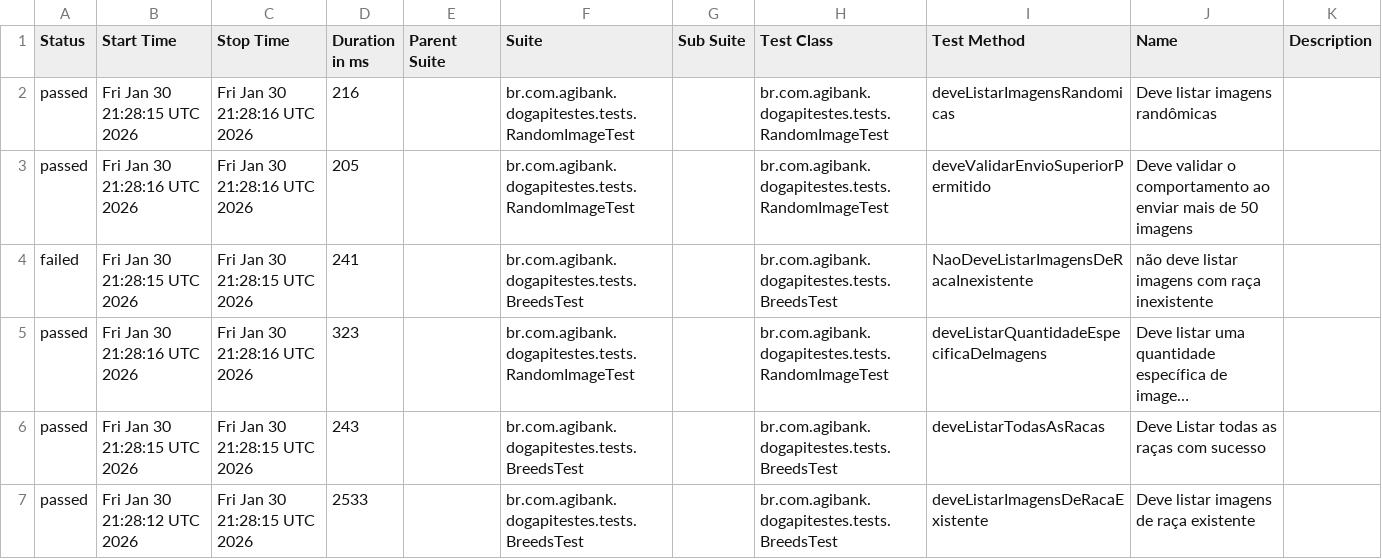
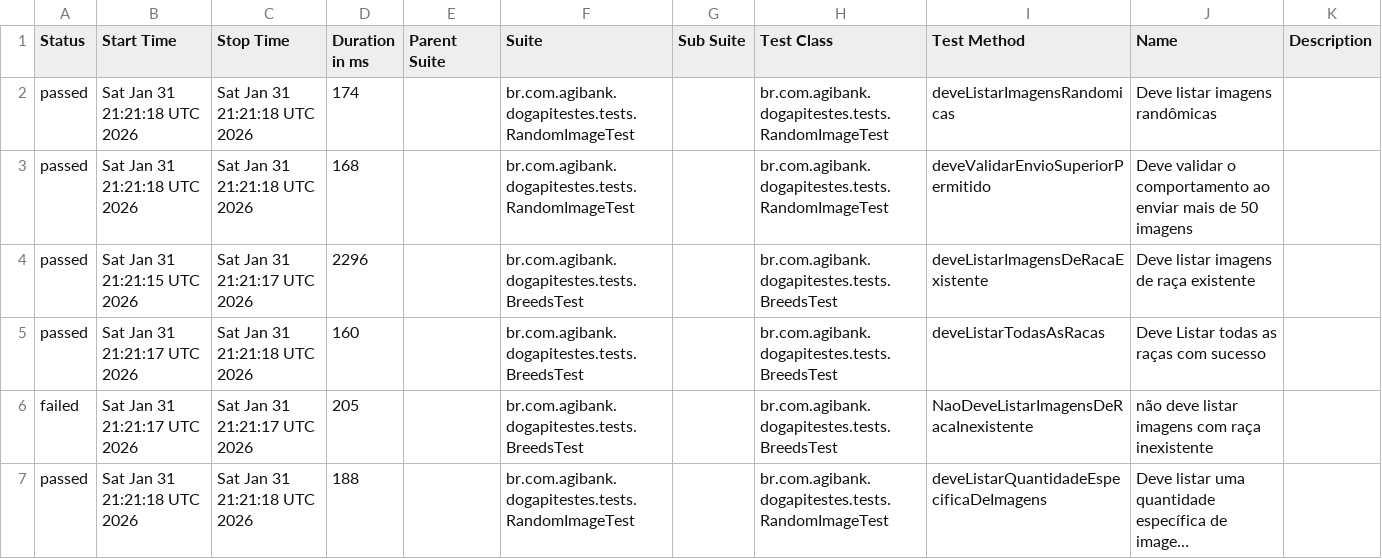
Before and after one commit to JosinaldoGJunior/desafio-tecnico-agibank, a CSV file: data/suites.csv, drawn as a sheet; long unchanged cells end in …; removed rows and columns are numbered as before the commit, all else as after; the diff names each change by its address in the sheet, - before the commit and + after, or states it on an @@ line.

```diff
--- a/data/suites.csv
+++ b/data/suites.csv
-B2 (Start Time): Fri Jan 30 21:28:15 UTC 2026
+B2 (Start Time): Sat Jan 31 21:21:18 UTC 2026
-C2:C3 (Stop Time): Fri Jan 30 21:28:16 UTC 2026
+C2:C3 (Stop Time): Sat Jan 31 21:21:18 UTC 2026
-D2 (Duration in ms): 216
+D2 (Duration in ms): 174
-B3 (Start Time): Fri Jan 30 21:28:16 UTC 2026
+B3 (Start Time): Sat Jan 31 21:21:18 UTC 2026
-D3 (Duration in ms): 205
+D3 (Duration in ms): 168
+row 4: passed | Sat Jan 31 21:21:15 UTC 2026 | Sat Jan 31 21:21:17 UTC 2026 | 2296 |  | br.com.agibank.dogapitestes.tests.BreedsTest |  | br.com.agibank.dogapitestes.tests.BreedsTest | deveListarImagensDeRacaExistente | Deve listar imagens de raça existente
+row 5: passed | Sat Jan 31 21:21:17 UTC 2026 | Sat Jan 31 21:21:18 UTC 2026 | 160 |  | br.com.agibank.dogapitestes.tests.BreedsTest |  | br.com.agibank.dogapitestes.tests.BreedsTest | deveListarTodasAsRacas | Deve Listar todas as raças com sucesso
-B6 (Start Time): Fri Jan 30 21:28:15 UTC 2026
+B6 (Start Time): Sat Jan 31 21:21:17 UTC 2026
-C6 (Stop Time): Fri Jan 30 21:28:15 UTC 2026
+C6 (Stop Time): Sat Jan 31 21:21:17 UTC 2026
-D6 (Duration in ms): 241
+D6 (Duration in ms): 205
-B7 (Start Time): Fri Jan 30 21:28:16 UTC 2026
+B7 (Start Time): Sat Jan 31 21:21:18 UTC 2026
-C7 (Stop Time): Fri Jan 30 21:28:16 UTC 2026
+C7 (Stop Time): Sat Jan 31 21:21:18 UTC 2026
-D7 (Duration in ms): 323
+D7 (Duration in ms): 188
-row 6: passed | Fri Jan 30 21:28:15 UTC 2026 | Fri Jan 30 21:28:15 UTC 2026 | 243 |  | br.com.agibank.dogapitestes.tests.BreedsTest |  | br.com.agibank.dogapitestes.tests.BreedsTest | deveListarTodasAsRacas | Deve Listar todas as raças com sucesso
-row 7: passed | Fri Jan 30 21:28:12 UTC 2026 | Fri Jan 30 21:28:15 UTC 2026 | 2533 |  | br.com.agibank.dogapitestes.tests.BreedsTest |  | br.com.agibank.dogapitestes.tests.BreedsTest | deveListarImagensDeRacaExistente | Deve listar imagens de raça existente
```
Also changed, not shown: 26 other files.
